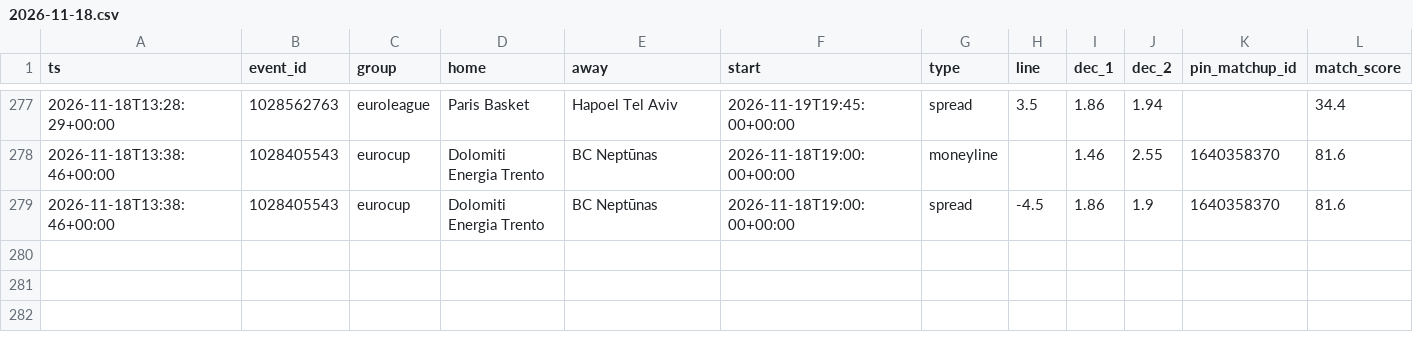
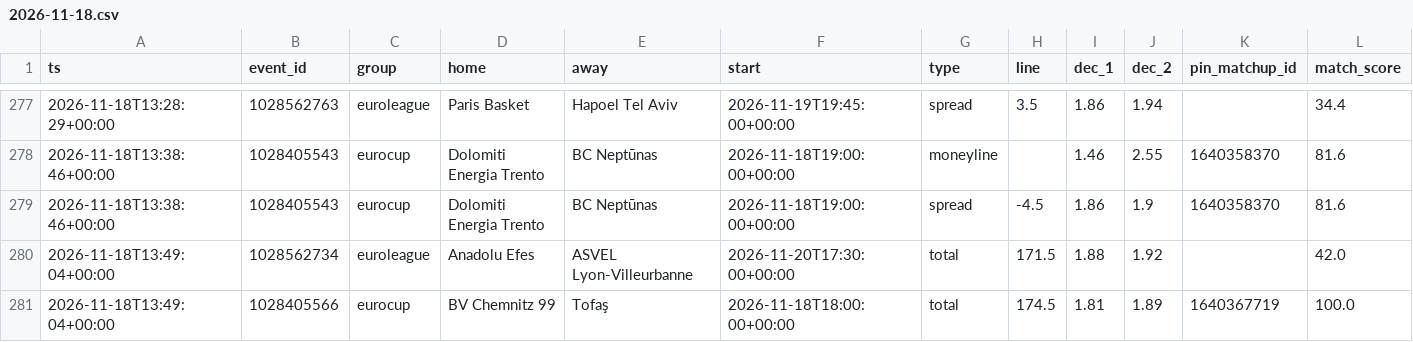
Before and after one commit to dataztrul/hoopsedge-odds, a CSV file: data/kambi/2026-11-18.csv, drawn as a sheet; only a part is shown, gaps mark what is left out.

```diff
--- a/data/kambi/2026-11-18.csv
+++ b/data/kambi/2026-11-18.csv
@@ -279 +279,3 @@ ts,event_id,group,home,away,start,type,line,dec_1,dec_2,pin_matchup_id,match_sco
 2026-11-18T13:38:46+00:00,1028405543,eurocup,Dolomiti Energia Trento,BC Neptūnas,2026-11-18T19:00:00+00:00,spread,-4.5,1.86,1.9,1640358370,81.6
+2026-11-18T13:49:04+00:00,1028562734,euroleague,Anadolu Efes,ASVEL Lyon-Villeurbanne,2026-11-20T17:30:00+00:00,total,171.5,1.88,1.92,,42.0
+2026-11-18T13:49:04+00:00,1028405566,eurocup,BV Chemnitz 99,Tofaş,2026-11-18T18:00:00+00:00,total,174.5,1.81,1.89,1640367719,100.0
```
Also changed, not shown: data/matchups.csv, 1 other file.
